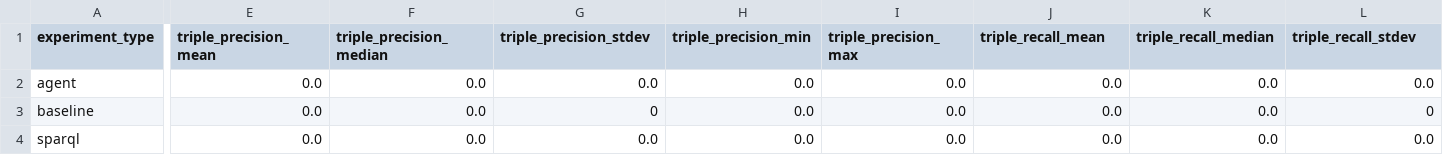
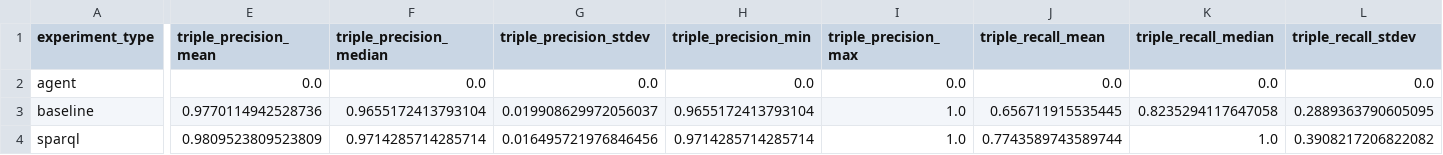
Before and after one commit to kelvinjou/StigmergicBlackboard, a CSV file: analysis/ttl_diff_score_summary.csv, drawn as a sheet; only a part is shown, gaps mark what is left out; the diff covers the shown part only; the diff names each change by its address in the sheet, - before the commit and + after, or states it on an @@ line.

```diff
--- a/analysis/ttl_diff_score_summary.csv
+++ b/analysis/ttl_diff_score_summary.csv
-E3 (triple_precision_mean): 0.0
+E3 (triple_precision_mean): 0.9770114942528736
-F3 (triple_precision_median): 0.0
+F3 (triple_precision_median): 0.9655172413793104
-G3 (triple_precision_stdev): 0
+G3 (triple_precision_stdev): 0.019908629972056037
-H3 (triple_precision_min): 0.0
+H3 (triple_precision_min): 0.9655172413793104
-I3:I4 (triple_precision_max): 0.0
+I3:I4 (triple_precision_max): 1.0
-J3 (triple_recall_mean): 0.0
+J3 (triple_recall_mean): 0.656711915535445
-K3 (triple_recall_median): 0.0
+K3 (triple_recall_median): 0.8235294117647058
-L3 (triple_recall_stdev): 0
+L3 (triple_recall_stdev): 0.2889363790605095
-E4 (triple_precision_mean): 0.0
+E4 (triple_precision_mean): 0.9809523809523809
-F4 (triple_precision_median): 0.0
+F4 (triple_precision_median): 0.9714285714285714
-G4 (triple_precision_stdev): 0.0
+G4 (triple_precision_stdev): 0.016495721976846456
-H4 (triple_precision_min): 0.0
+H4 (triple_precision_min): 0.9714285714285714
-J4 (triple_recall_mean): 0.0
+J4 (triple_recall_mean): 0.7743589743589744
-K4 (triple_recall_median): 0.0
+K4 (triple_recall_median): 1.0
-L4 (triple_recall_stdev): 0.0
+L4 (triple_recall_stdev): 0.3908217206822082
```
Also changed, not shown: 15 edited cells elsewhere in this file, Ontology_IN.csv, analysis/ttl_diff_results.csv, 11 other files.
